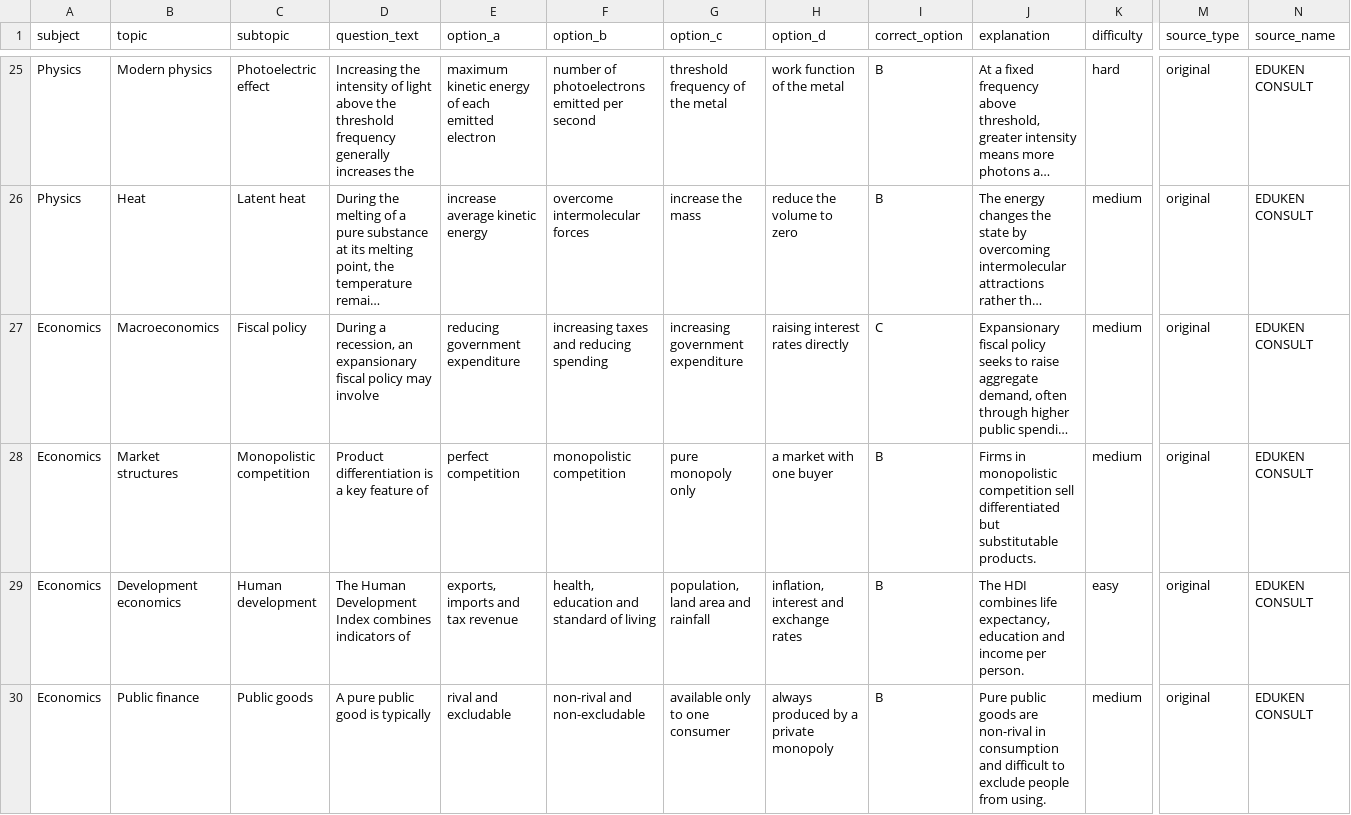
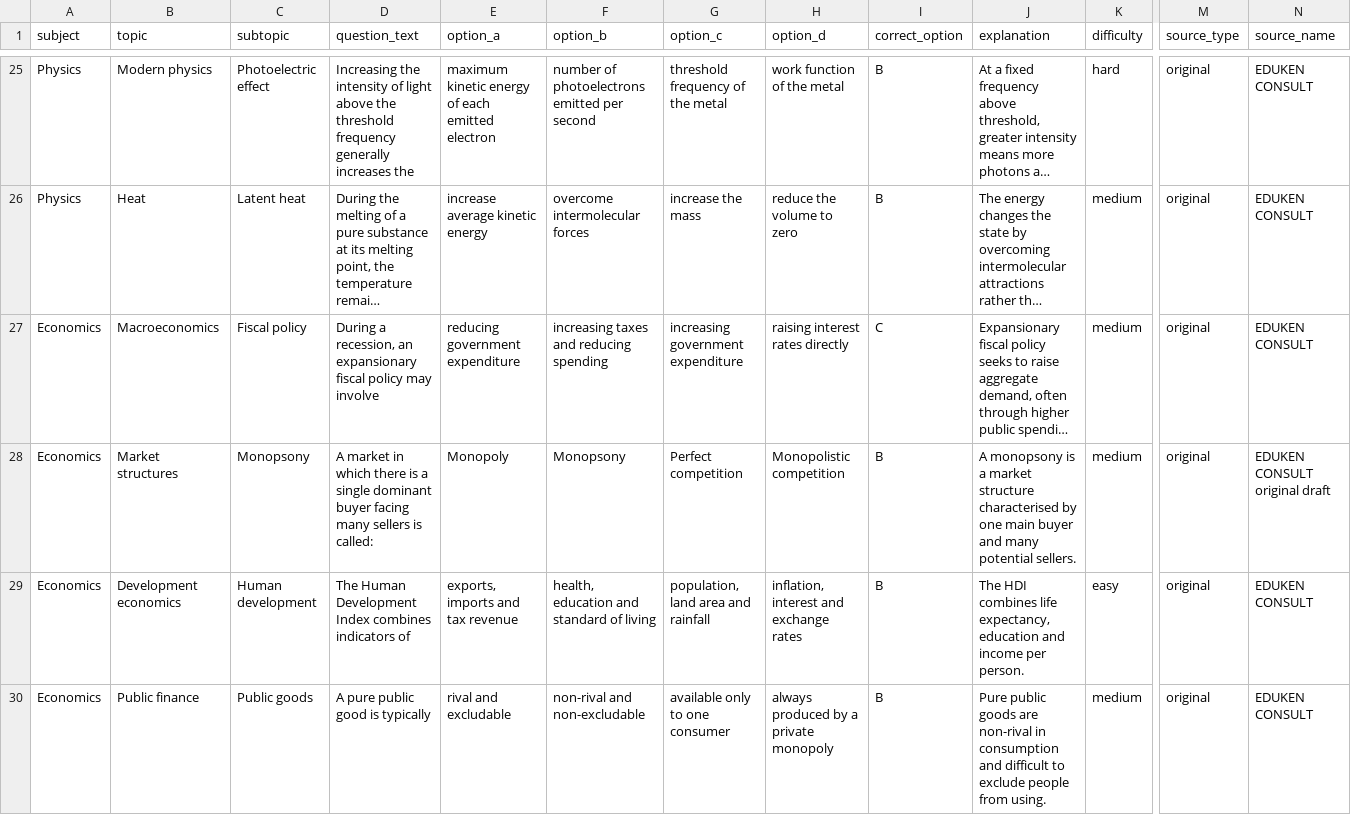
Before and after one commit to timmyjoe385-netizen/EDUKEN-CONSULT-, a CSV file: content/cbt/original-batch-23-40-questions.csv, drawn as a sheet; only a part is shown, gaps mark what is left out; long unchanged cells end in …; the diff covers the shown part only; the diff names each change by its address in the sheet, - before the commit and + after, or states it on an @@ line.

```diff
--- a/content/cbt/original-batch-23-40-questions.csv
+++ b/content/cbt/original-batch-23-40-questions.csv
-C28 (subtopic): Monopolistic competition
+C28 (subtopic): Monopsony
-D28 (question_text): Product differentiation is a key feature of
+D28 (question_text): A market in which there is a single dominant buyer facing many sellers is called:
-E28 (option_a): perfect competition
+E28 (option_a): Monopoly
-F28 (option_b): monopolistic competition
+F28 (option_b): Monopsony
-G28 (option_c): pure monopoly only
+G28 (option_c): Perfect competition
-H28 (option_d): a market with one buyer
+H28 (option_d): Monopolistic competition
-J28 (explanation): Firms in monopolistic competition sell differentiated but substitutable products.
+J28 (explanation): A monopsony is a market structure characterised by one main buyer and many potential sellers.
-N28 (source_name): EDUKEN CONSULT
+N28 (source_name): EDUKEN CONSULT original draft
```
Also changed, not shown: 45 edited cells elsewhere in this file.
